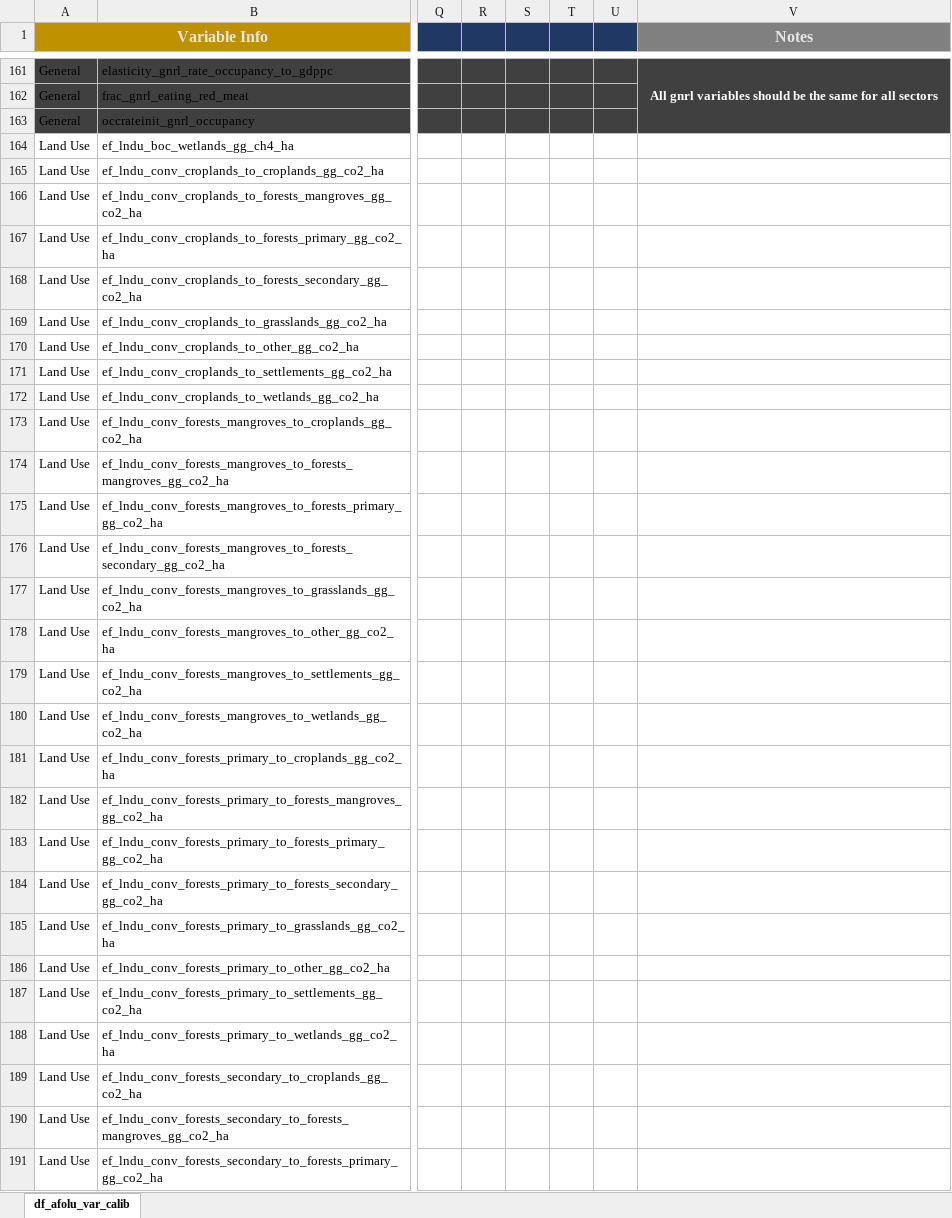
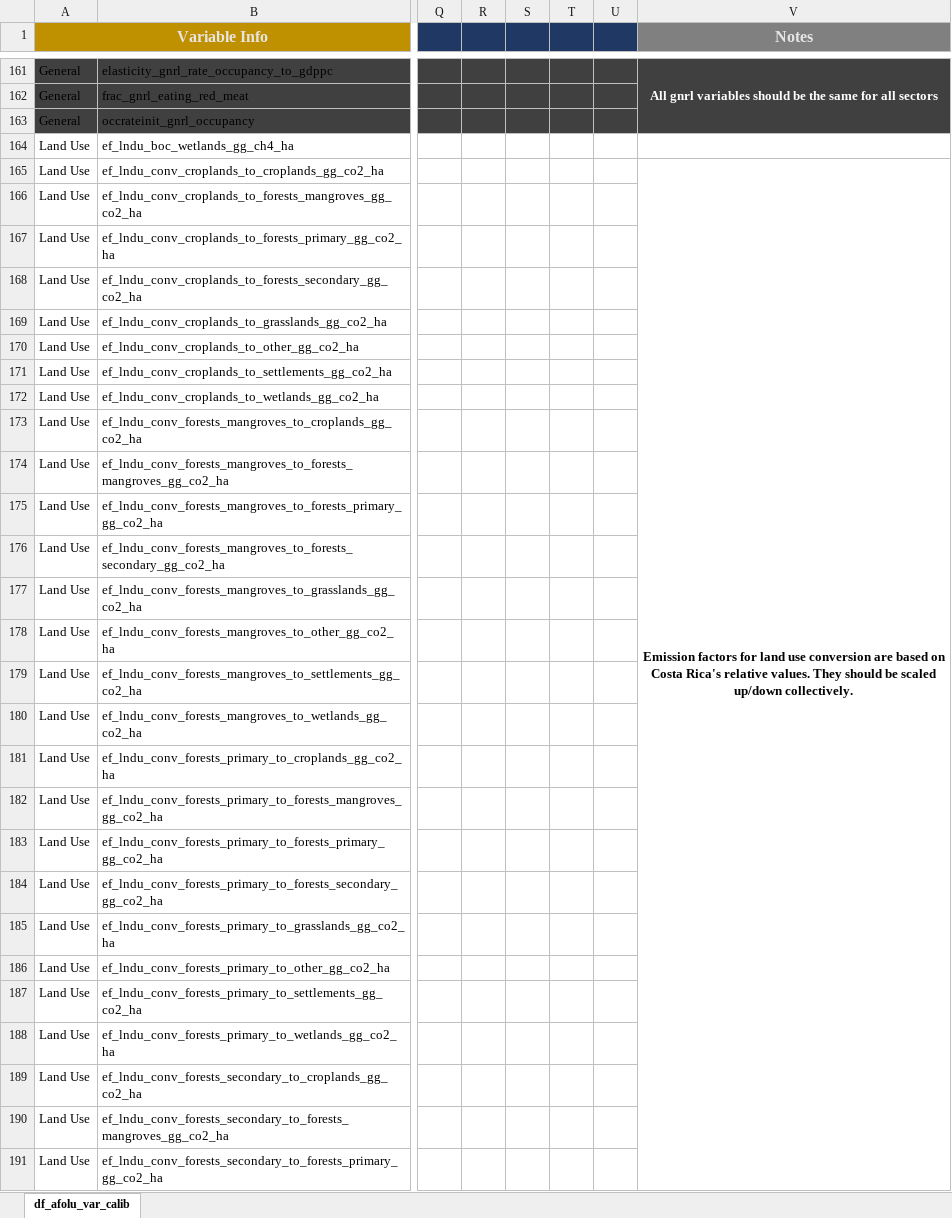
Before and after one commit to jarojasag/lac_decarbonization, an Excel workbook: ref/preliminary_calibration_info/df_af_var_calib.xlsx, sheet df_afolu_var_calib, drawn as a sheet; only a part is shown, gaps mark what is left out; values as stored, in another font and other column widths than the file's, no borders; the diff names each change by its address in the sheet, - before the commit and + after, or states it on an @@ line.

```diff
--- a/ref/preliminary_calibration_info/df_af_var_calib.xlsx (sheet df_afolu_var_calib)
+++ b/ref/preliminary_calibration_info/df_af_var_calib.xlsx (sheet df_afolu_var_calib)
-V165 (Notes): (empty)
+V165 (Notes): Emission factors for land use conversion are based on Costa Rica's relative values. They should be scaled up/down collectively.
+V165:V228 merged
```
Also changed, not shown: ref/ingestion/parameters_demo/model_input_variables_af_demo.xlsx, 5 other files.
